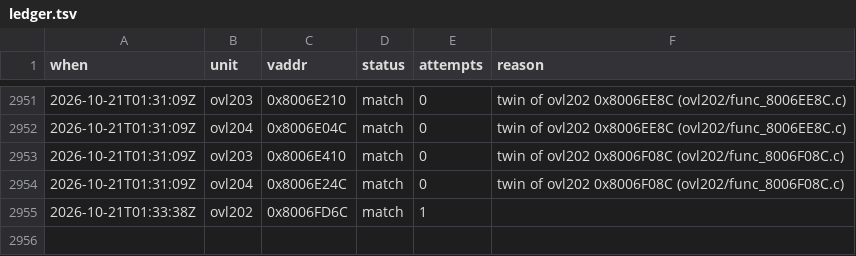
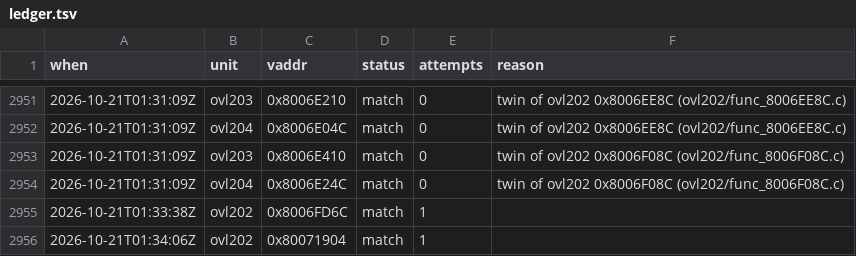
Before and after one commit to byroweb/AC1_RE, a TSV file: tools/loop/ledger.tsv, drawn as a sheet; only a part is shown, gaps mark what is left out; the diff names each change by its address in the sheet, - before the commit and + after, or states it on an @@ line.

```diff
--- a/tools/loop/ledger.tsv
+++ b/tools/loop/ledger.tsv
+row 2956: 2026-10-21T01:34:06Z | ovl202 | 0x80071904 | match | 1
```
Also changed, not shown: re/match/manifest.tsv, 1 other file.
